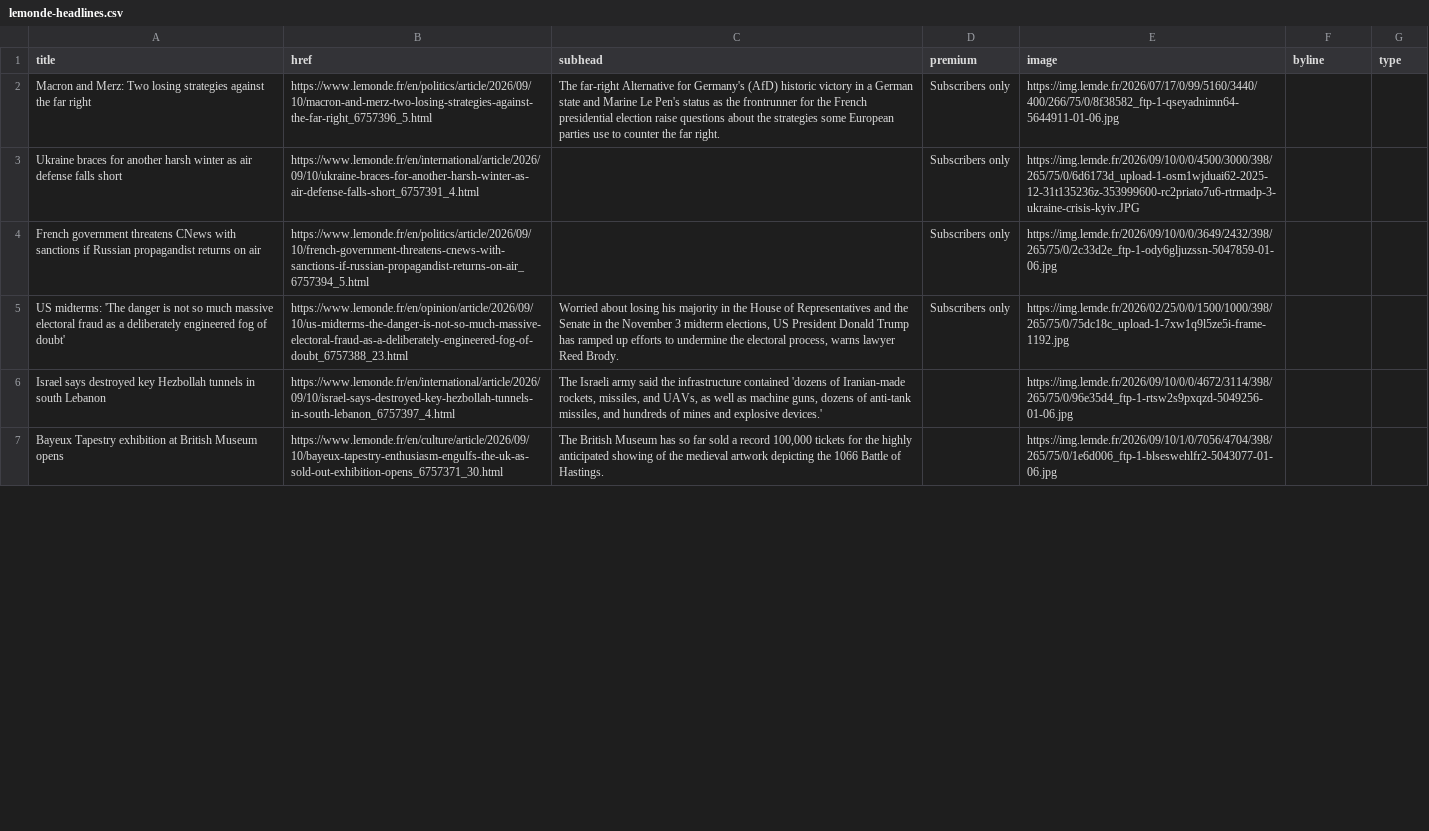
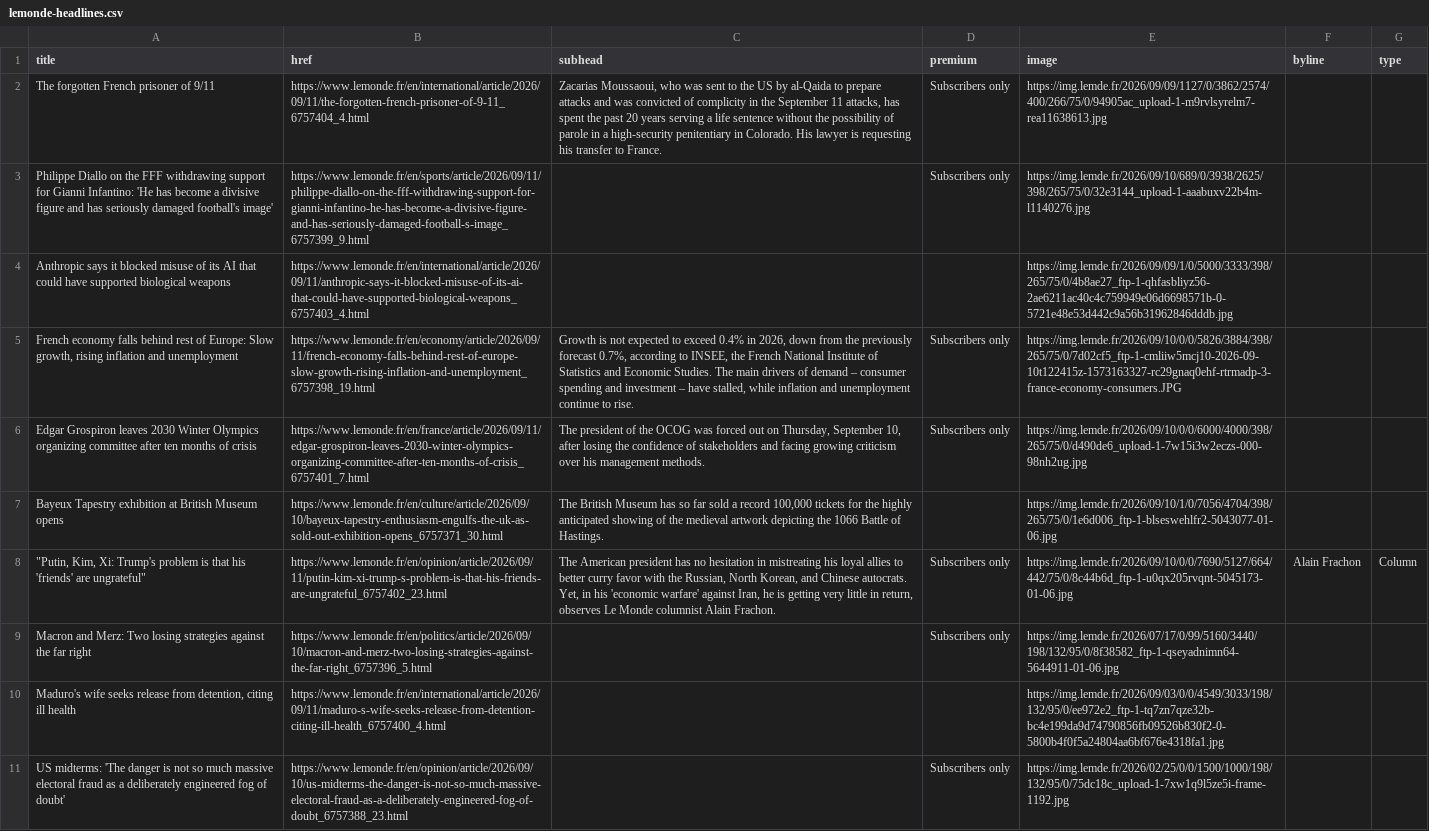
Before and after one commit to nicchoi-29/lede-07-homework-lemonde, a CSV file: lemonde-headlines.csv, drawn as a sheet; only a part is shown; removed rows and columns are numbered as before the commit, all else as after; the diff covers the shown part only; the diff names each change by its address in the sheet, - before the commit and + after, or states it on an @@ line.

```diff
--- a/lemonde-headlines.csv
+++ b/lemonde-headlines.csv
-A2 (title): Macron and Merz: Two losing strategies against the far right
+A2 (title): The forgotten French prisoner of 9/11
-B2 (href): https://www.lemonde.fr/en/politics/article/2026/09/10/macron-and-merz-two-losing-strategies-against-the-far-right_6757396_5.html
+B2 (href): https://www.lemonde.fr/en/international/article/2026/09/11/the-forgotten-french-prisoner-of-9-11_6757404_4.html
-C2 (subhead): The far-right Alternative for Germany's (AfD) historic victory in a German state and Marine Le Pen's status as the frontrunner for the French presidential election raise questions about the strategies some European parties use to counter the far right.
+C2 (subhead): Zacarias Moussaoui, who was sent to the US by al-Qaida to prepare attacks and was convicted of complicity in the September 11 attacks, has spent the past 20 years serving a life sentence without the possibility of parole in a high-security penitentiary in Colorado. His lawyer is requesting his transfer to France.
-E2 (image): https://img.lemde.fr/2026/07/17/0/99/5160/3440/400/266/75/0/8f38582_ftp-1-qseyadnimn64-5644911-01-06.jpg
+E2 (image): https://img.lemde.fr/2026/09/09/1127/0/3862/2574/400/266/75/0/94905ac_upload-1-m9rvlsyrelm7-rea11638613.jpg
-row 3: Ukraine braces for another harsh winter as air defense falls short | https://www.lemonde.fr/en/international/article/2026/09/10/ukraine-braces-for-another-harsh-winter-as-air-defense-falls-short_6757391_4.html |  | Subscribers only | https://img.lemde.fr/2026/09/10/0/0/4500/3000/398/265/75/0/6d6173d_upload-1-osm1wjduai62-2025-12-31t135236z-353999600-rc2priato7u6-rtrmadp-3-ukraine-crisis-kyiv.JPG
-A3 (title): French government threatens CNews with sanctions if Russian propagandist returns on air
+A3 (title): Philippe Diallo on the FFF withdrawing support for Gianni Infantino: 'He has become a divisive figure and has seriously damaged football's image'
-B3 (href): https://www.lemonde.fr/en/politics/article/2026/09/10/french-government-threatens-cnews-with-sanctions-if-russian-propagandist-returns-on-air_6757394_5.html
+B3 (href): https://www.lemonde.fr/en/sports/article/2026/09/11/philippe-diallo-on-the-fff-withdrawing-support-for-gianni-infantino-he-has-become-a-divisive-figure-and-has-seriously-damaged-football-s-image_6757399_9.html
-E3 (image): https://img.lemde.fr/2026/09/10/0/0/3649/2432/398/265/75/0/2c33d2e_ftp-1-ody6gljuzssn-5047859-01-06.jpg
+E3 (image): https://img.lemde.fr/2026/09/10/689/0/3938/2625/398/265/75/0/32e3144_upload-1-aaabuxv22b4m-l1140276.jpg
+row 4: Anthropic says it blocked misuse of its AI that could have supported biological weapons | https://www.lemonde.fr/en/international/article/2026/09/11/anthropic-says-it-blocked-misuse-of-its-ai-that-could-have-supported-biological-weapons_6757403_4.html |  |  | https://img.lemde.fr/2026/09/09/1/0/5000/3333/398/265/75/0/4b8ae27_ftp-1-qhfasbliyz56-2ae6211ac40c4c759949e06d6698571b-0-5721e48e53d442c9a56b31962846dddb.jpg
+row 5: French economy falls behind rest of Europe: Slow growth, rising inflation and unemployment | https://www.lemonde.fr/en/economy/article/2026/09/11/french-economy-falls-behind-rest-of-europe-slow-growth-rising-inflation-and-unemployment_6757398_19.html | Growth is not expected to exceed 0.4% in 2026, down from the previously forecast 0.7%, according to INSEE, the French National Institute of Statistics and Economic Studies. The main drivers of demand – consumer spending and investment – have stalled, while inflation and unemployment continue to rise. | Subscribers only | https://img.lemde.fr/2026/09/10/0/0/5826/3884/398/265/75/0/7d02cf5_ftp-1-cmliiw5mcj10-2026-09-10t122415z-1573163327-rc29gnaq0ehf-rtrmadp-3-france-economy-consumers.JPG
-A6 (title): US midterms: 'The danger is not so much massive electoral fraud as a deliberately engineered fog of doubt'
+A6 (title): Edgar Grospiron leaves 2030 Winter Olympics organizing committee after ten months of crisis
-B6 (href): https://www.lemonde.fr/en/opinion/article/2026/09/10/us-midterms-the-danger-is-not-so-much-massive-electoral-fraud-as-a-deliberately-engineered-fog-of-doubt_6757388_23.html
+B6 (href): https://www.lemonde.fr/en/france/article/2026/09/11/edgar-grospiron-leaves-2030-winter-olympics-organizing-committee-after-ten-months-of-crisis_6757401_7.html
-C6 (subhead): Worried about losing his majority in the House of Representatives and the Senate in the November 3 midterm elections, US President Donald Trump has ramped up efforts to undermine the electoral process, warns lawyer Reed Brody.
+C6 (subhead): The president of the OCOG was forced out on Thursday, September 10, after losing the confidence of stakeholders and facing growing criticism over his management methods.
-E6 (image): https://img.lemde.fr/2026/02/25/0/0/1500/1000/398/265/75/0/75dc18c_upload-1-7xw1q9l5ze5i-frame-1192.jpg
+E6 (image): https://img.lemde.fr/2026/09/10/0/0/6000/4000/398/265/75/0/d490de6_upload-1-7w15i3w2eczs-000-98nh2ug.jpg
-row 6: Israel says destroyed key Hezbollah tunnels in south Lebanon | https://www.lemonde.fr/en/international/article/2026/09/10/israel-says-destroyed-key-hezbollah-tunnels-in-south-lebanon_6757397_4.html | The Israeli army said the infrastructure contained 'dozens of Iranian-made rockets, missiles, and UAVs, as well as machine guns, dozens of anti-tank missiles, and hundreds of mines and explosive devices.' |  | https://img.lemde.fr/2026/09/10/0/0/4672/3114/398/265/75/0/96e35d4_ftp-1-rtsw2s9pxqzd-5049256-01-06.jpg
+row 8: "Putin, Kim, Xi: Trump's problem is that his 'friends' are ungrateful" | https://www.lemonde.fr/en/opinion/article/2026/09/11/putin-kim-xi-trump-s-problem-is-that-his-friends-are-ungrateful_6757402_23.html | The American president has no hesitation in mistreating his loyal allies to better curry favor with the Russian, North Korean, and Chinese autocrats. Yet, in his 'economic warfare' against Iran, he is getting very little in return, observes Le Monde columnist Alain Frachon. | Subscribers only | https://img.lemde.fr/2026/09/10/0/0/7690/5127/664/442/75/0/8c44b6d_ftp-1-u0qx205rvqnt-5045173-01-06.jpg | Alain Frachon | Column
+row 9: Macron and Merz: Two losing strategies against the far right | https://www.lemonde.fr/en/politics/article/2026/09/10/macron-and-merz-two-losing-strategies-against-the-far-right_6757396_5.html |  | Subscribers only | https://img.lemde.fr/2026/07/17/0/99/5160/3440/198/132/95/0/8f38582_ftp-1-qseyadnimn64-5644911-01-06.jpg
+row 10: Maduro's wife seeks release from detention, citing ill health | https://www.lemonde.fr/en/international/article/2026/09/11/maduro-s-wife-seeks-release-from-detention-citing-ill-health_6757400_4.html |  |  | https://img.lemde.fr/2026/09/03/0/0/4549/3033/198/132/95/0/ee972e2_ftp-1-tq7zn7qze32b-bc4e199da9d74790856fb09526b830f2-0-5800b4f0f5a24804aa6bf676e4318fa1.jpg
+row 11: US midterms: 'The danger is not so much massive electoral fraud as a deliberately engineered fog of doubt' | https://www.lemonde.fr/en/opinion/article/2026/09/10/us-midterms-the-danger-is-not-so-much-massive-electoral-fraud-as-a-deliberately-engineered-fog-of-doubt_6757388_23.html |  | Subscribers only | https://img.lemde.fr/2026/02/25/0/0/1500/1000/198/132/95/0/75dc18c_upload-1-7xw1q9l5ze5i-frame-1192.jpg
```
Also changed, not shown: 5 added rows, 9 removed rows and 7 edited cells elsewhere in this file.
